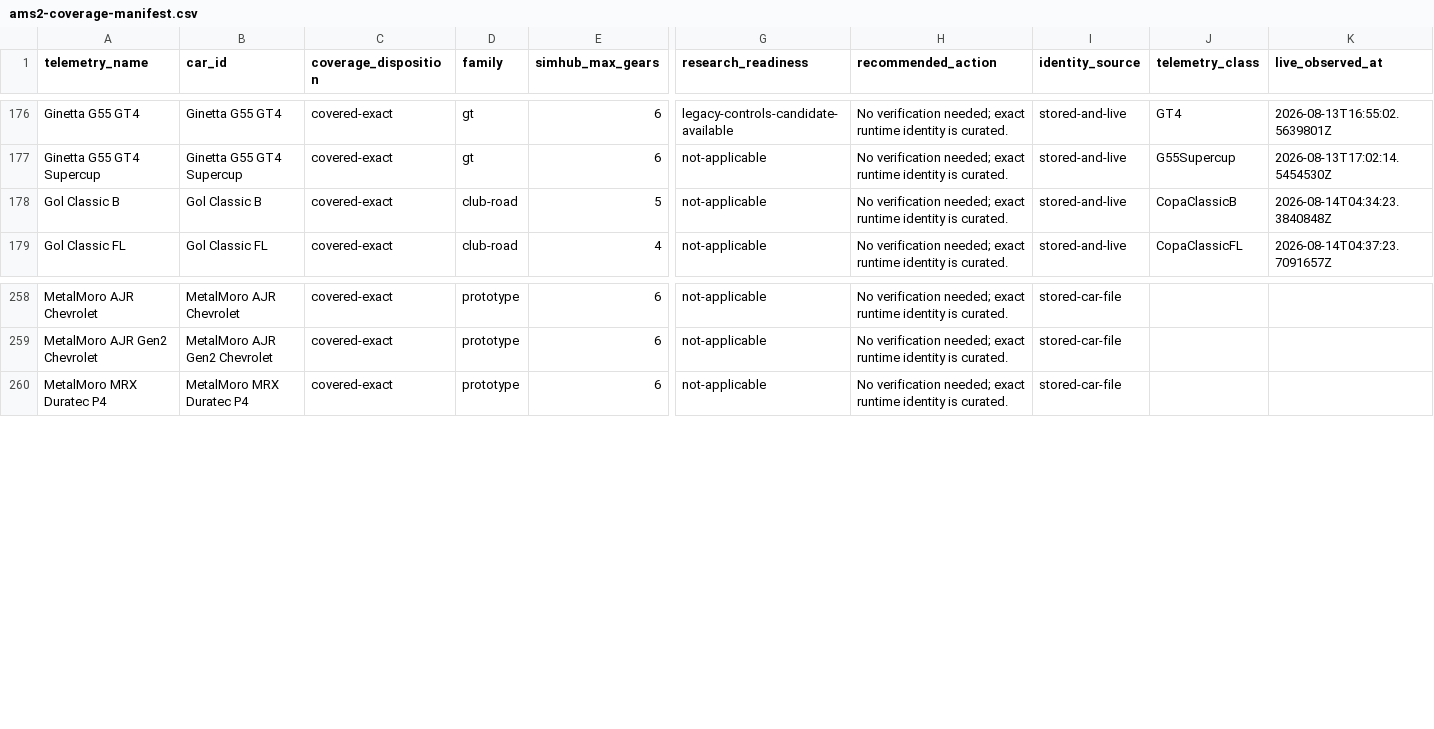
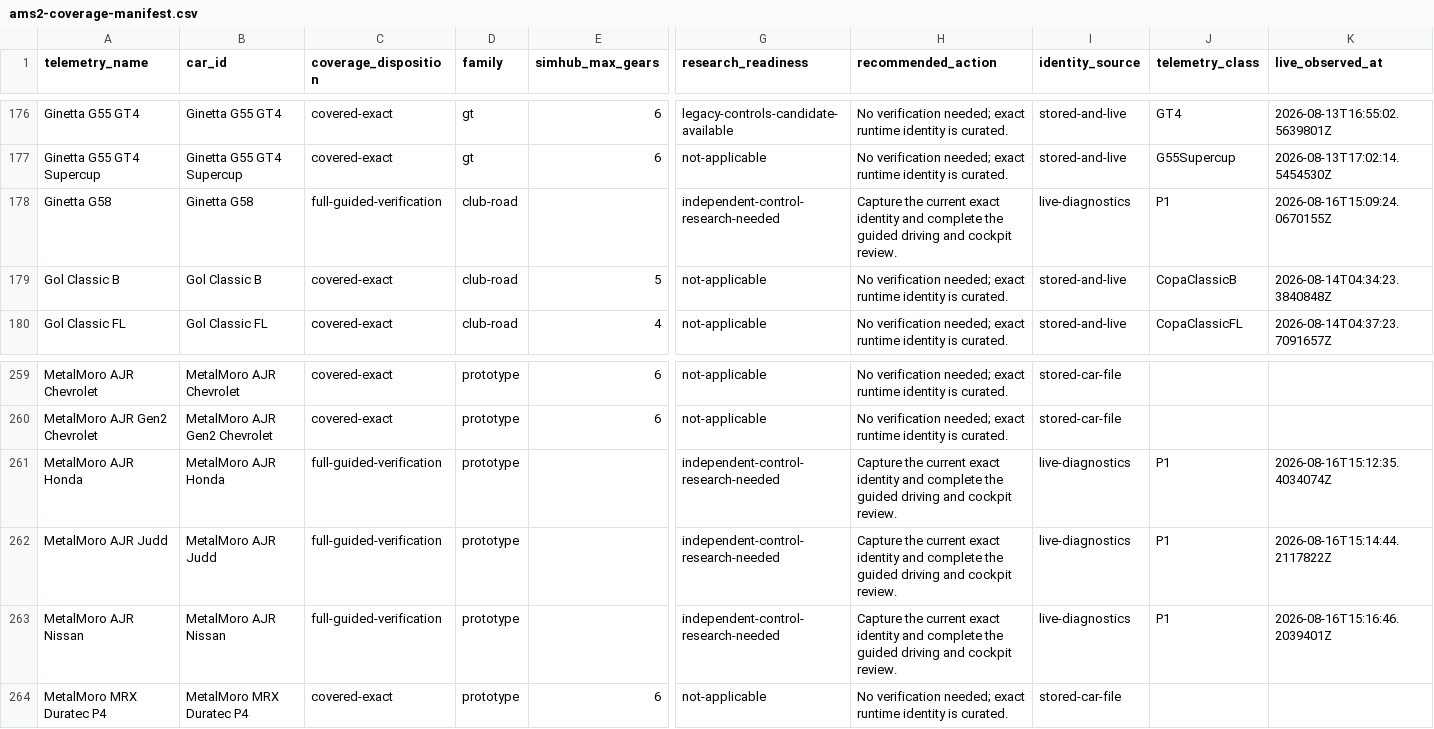
Before and after one commit to Milky28/as-driven, a CSV file: research/ams2-coverage-manifest.csv, drawn as a sheet; only a part is shown, gaps mark what is left out; rows hold the shown columns only; the diff names each change by its address in the sheet, - before the commit and + after, or states it on an @@ line.

```diff
--- a/research/ams2-coverage-manifest.csv
+++ b/research/ams2-coverage-manifest.csv
+row 178: Ginetta G58 | Ginetta G58 | full-guided-verification | club-road |  | independent-control-research-needed | Capture the current exact identity and complete the guided driving and cockpit review. | live-diagnostics | P1 | 2026-08-16T15:09:24.0670155Z
+row 261: MetalMoro AJR Honda | MetalMoro AJR Honda | full-guided-verification | prototype |  | independent-control-research-needed | Capture the current exact identity and complete the guided driving and cockpit review. | live-diagnostics | P1 | 2026-08-16T15:12:35.4034074Z
+row 262: MetalMoro AJR Judd | MetalMoro AJR Judd | full-guided-verification | prototype |  | independent-control-research-needed | Capture the current exact identity and complete the guided driving and cockpit review. | live-diagnostics | P1 | 2026-08-16T15:14:44.2117822Z
+row 263: MetalMoro AJR Nissan | MetalMoro AJR Nissan | full-guided-verification | prototype |  | independent-control-research-needed | Capture the current exact identity and complete the guided driving and cockpit review. | live-diagnostics | P1 | 2026-08-16T15:16:46.2039401Z
```
Also changed, not shown: 39 other files.
